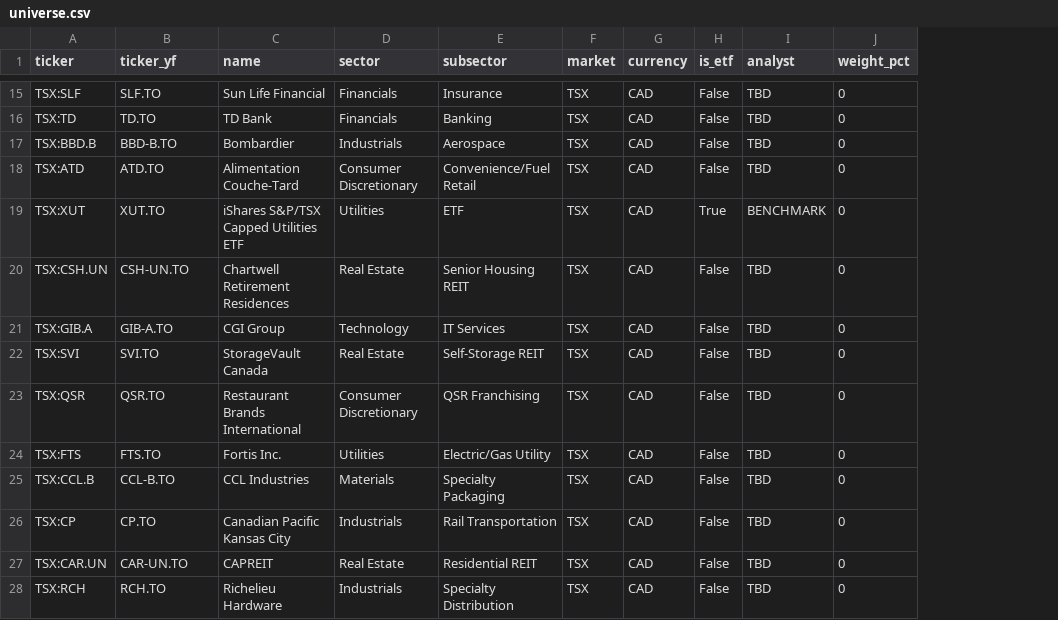
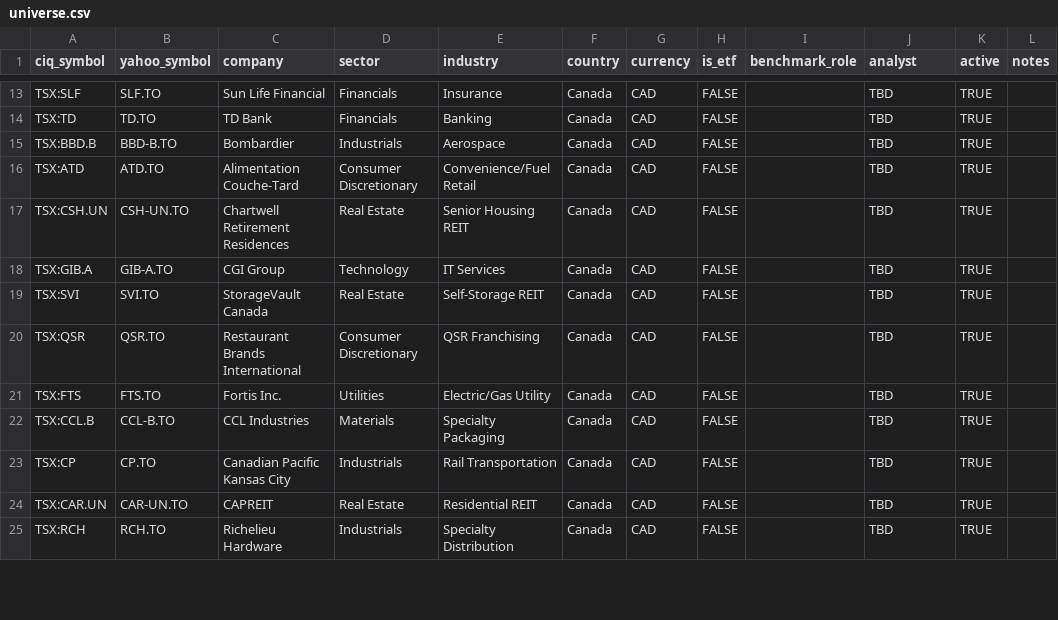
Before and after one commit to mkjhhhym6f-sudo/Dashboard, a CSV file: config/universe.csv, drawn as a sheet; only a part is shown, gaps mark what is left out; removed rows and columns are numbered as before the commit, all else as after; the diff covers the shown part only; the diff names each change by its address in the sheet, - before the commit and + after, or states it on an @@ line.

```diff
--- a/config/universe.csv
+++ b/config/universe.csv
-column F (market), rows 15-18: all TSX; rows 20-28: all TSX
+column F (country), rows 13-25: all Canada
+column I (benchmark_role), empty
-column J (weight_pct), rows 15-18: all 0; rows 20-28: all 0
+column K (active), rows 13-25: all TRUE
+column L (notes), empty
-A1: ticker
+A1: ciq_symbol
-B1: ticker_yf
+B1: yahoo_symbol
-C1: name
+C1: company
-E1: subsector
+E1: industry
-H13:H16 (is_etf): False
+H13:H16 (is_etf): FALSE
-row 19: TSX:XUT | XUT.TO | iShares S&P/TSX Capped Utilities ETF | Utilities | ETF | TSX | CAD | True | BENCHMARK | 0
-H17:H25 (is_etf): False
+H17:H25 (is_etf): FALSE
```
Also changed, not shown: 5 added rows, 3 removed rows and 21 edited cells elsewhere in this file, 5 other files.
